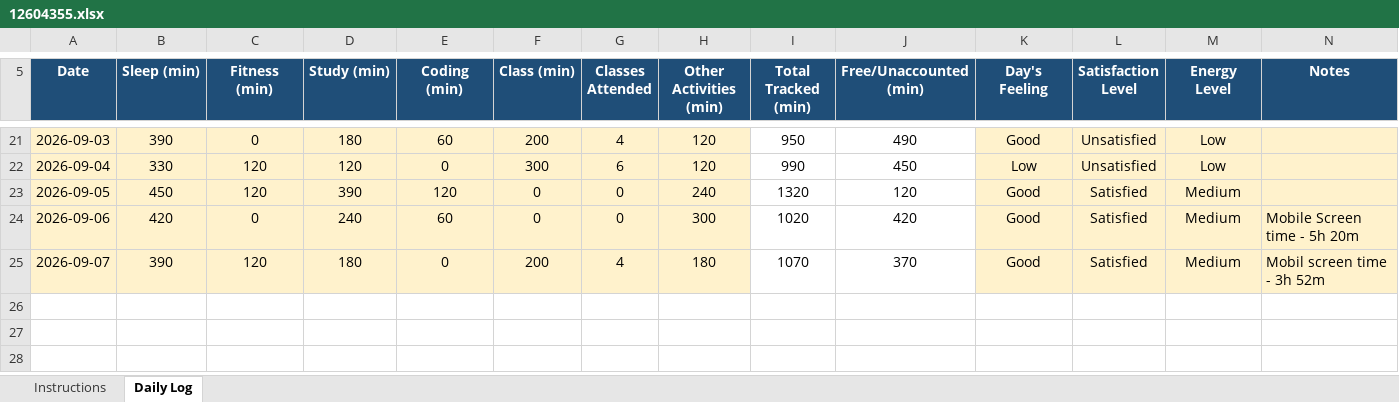
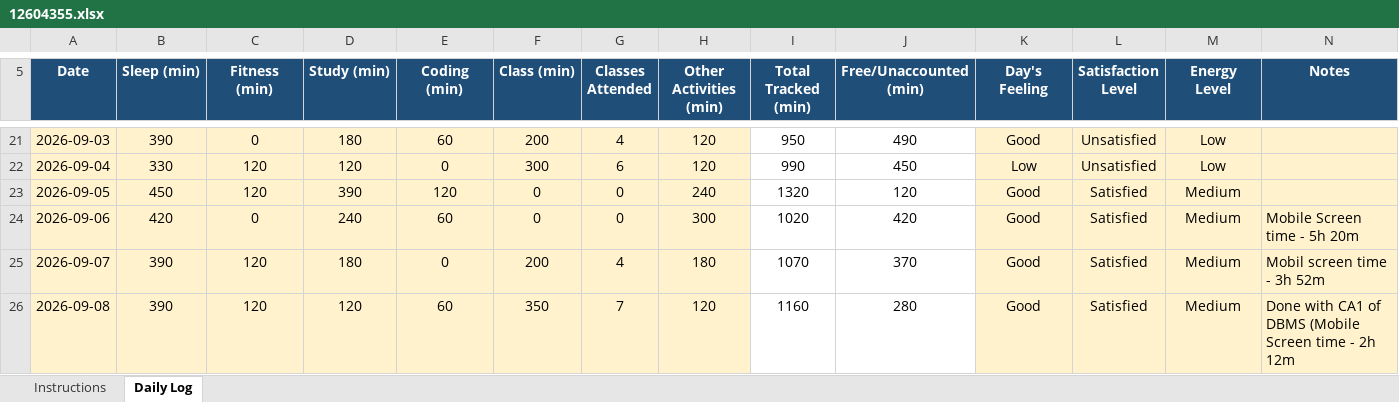
Before and after one commit to Hyghen/CAP776, an Excel workbook: 12604355.xlsx, sheet Daily Log, drawn as a sheet; only a part is shown, gaps mark what is left out; values as stored, in another font and other column widths than the file's, no borders; conditional formats not drawn; the diff names each change by its address in the sheet, - before the commit and + after, or states it on an @@ line.

Commit message:
Updated today at 10:06 PM 08-Sept

```diff
--- a/12604355.xlsx (sheet Daily Log)
+++ b/12604355.xlsx (sheet Daily Log)
+row 26: 2026-09-08 | 390 | 120 | 120 | 60 | 350 | 7 | 120 | 1160 | 280 | Good | Satisfied | Medium | Done with CA1 of DBMS (Mobile Screen time - 2h 12m
```
